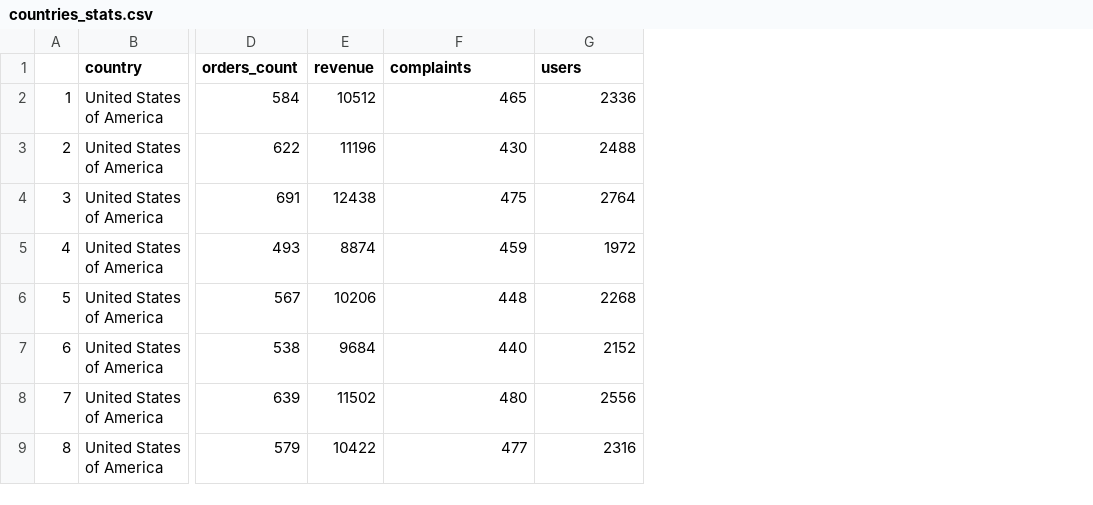
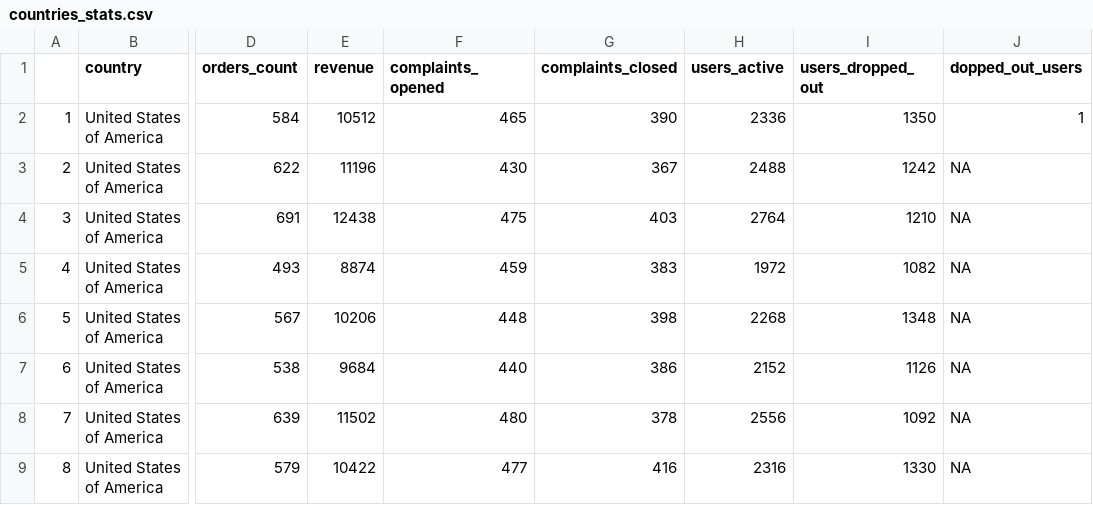
Before and after one commit to ZofiaZ/shiny-dashboard, a CSV file: data/countries_stats.csv, drawn as a sheet; only a part is shown, gaps mark what is left out; addresses are those after the commit; the diff names each change by its address in the sheet, - before the commit and + after, or states it on an @@ line.

```diff
--- a/data/countries_stats.csv
+++ b/data/countries_stats.csv
+column G (complaints_closed), rows 2-9: 390 | 367 | 403 | 383 | 398 | 386 | 378 | 416
+column I (users_dropped_out), rows 2-9: 1350 | 1242 | 1210 | 1082 | 1348 | 1126 | 1092 | 1330
+column J (dopped_out_users), rows 2-9: 1 | NA | NA | NA | NA | NA | NA | NA
-F1: complaints
+F1: complaints_opened
-H1: users
+H1: users_active
```
Also changed, not shown: data/monthly_stats.csv, data/yearly_stats.csv, 11 other files.
